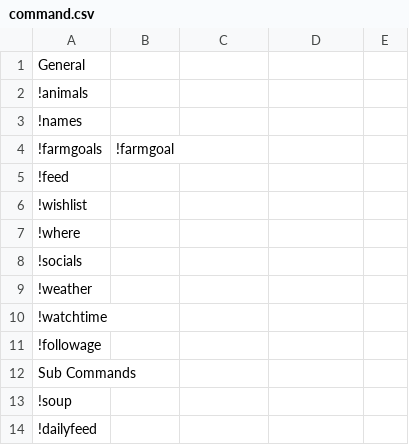
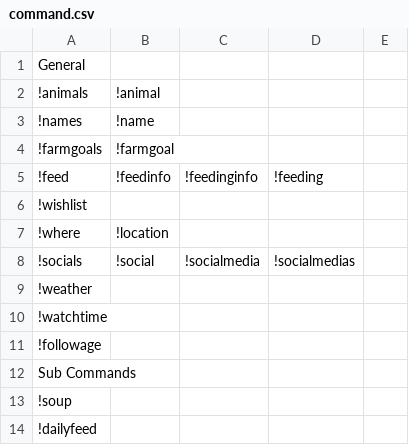
Before and after one commit to noigamegun/OPF-misspell, a CSV file: command.csv, drawn as a sheet; only a part is shown; the diff covers the shown part only.

```diff
--- a/command.csv
+++ b/command.csv
@@ -1,9 +1,9 @@
 General,,,,
-!animals,,,,
-!names,,,,
+!animals,!animal,,,
+!names,!name,,,
 !farmgoals,!farmgoal,,,
-!feed,,,,
+!feed,!feedinfo,!feedinginfo,!feeding,
 !wishlist,,,,
-!where,,,,
-!socials,,,,
+!where,!location,,,
+!socials,!social,!socialmedia,!socialmedias,
 !weather,,,,
```
Also changed, not shown: 38 edited cells elsewhere in this file.
